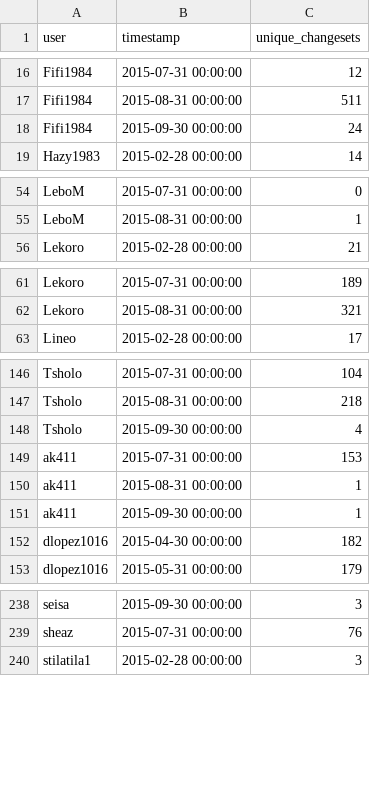
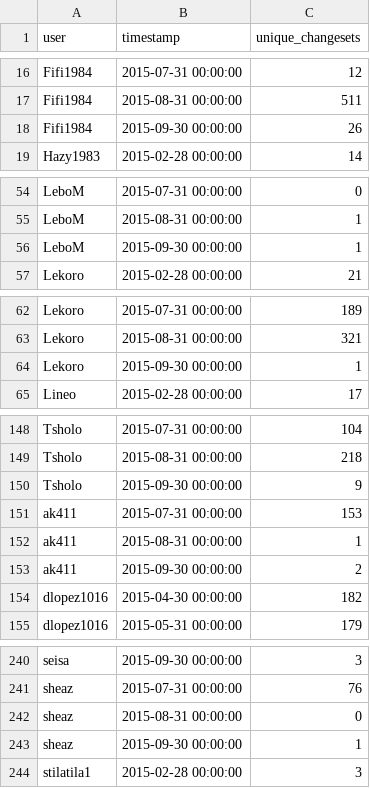
Before and after one commit to rustyb/osm-meta-util, a CSV file: montly_app_tracking.csv, drawn as a sheet; only a part is shown, gaps mark what is left out; the diff covers the shown part only.

```diff
--- a/montly_app_tracking.csv
+++ b/montly_app_tracking.csv
@@ -17,3 +17,3 @@ Fifi1984,2015-07-31 00:00:00,12
 Fifi1984,2015-08-31 00:00:00,511
-Fifi1984,2015-09-30 00:00:00,24
+Fifi1984,2015-09-30 00:00:00,26
 Hazy1983,2015-02-28 00:00:00,14
@@ -55,2 +55,3 @@ LeboM,2015-07-31 00:00:00,0
 LeboM,2015-08-31 00:00:00,1
+LeboM,2015-09-30 00:00:00,1
 Lekoro,2015-02-28 00:00:00,21
@@ -62,2 +63,3 @@ Lekoro,2015-07-31 00:00:00,189
 Lekoro,2015-08-31 00:00:00,321
+Lekoro,2015-09-30 00:00:00,1
 Lineo,2015-02-28 00:00:00,17
@@ -147,6 +149,6 @@ Tsholo,2015-07-31 00:00:00,104
 Tsholo,2015-08-31 00:00:00,218
-Tsholo,2015-09-30 00:00:00,4
+Tsholo,2015-09-30 00:00:00,9
 ak411,2015-07-31 00:00:00,153
 ak411,2015-08-31 00:00:00,1
-ak411,2015-09-30 00:00:00,1
+ak411,2015-09-30 00:00:00,2
 dlopez1016,2015-04-30 00:00:00,182
@@ -239,2 +241,4 @@ seisa,2015-09-30 00:00:00,3
 sheaz,2015-07-31 00:00:00,76
+sheaz,2015-08-31 00:00:00,0
+sheaz,2015-09-30 00:00:00,1
 stilatila1,2015-02-28 00:00:00,3
```
Also changed, not shown: 12 edited cells elsewhere in this file, app_total_edits_by_type.csv, csv/district_rannking.csv, 1 other file.
